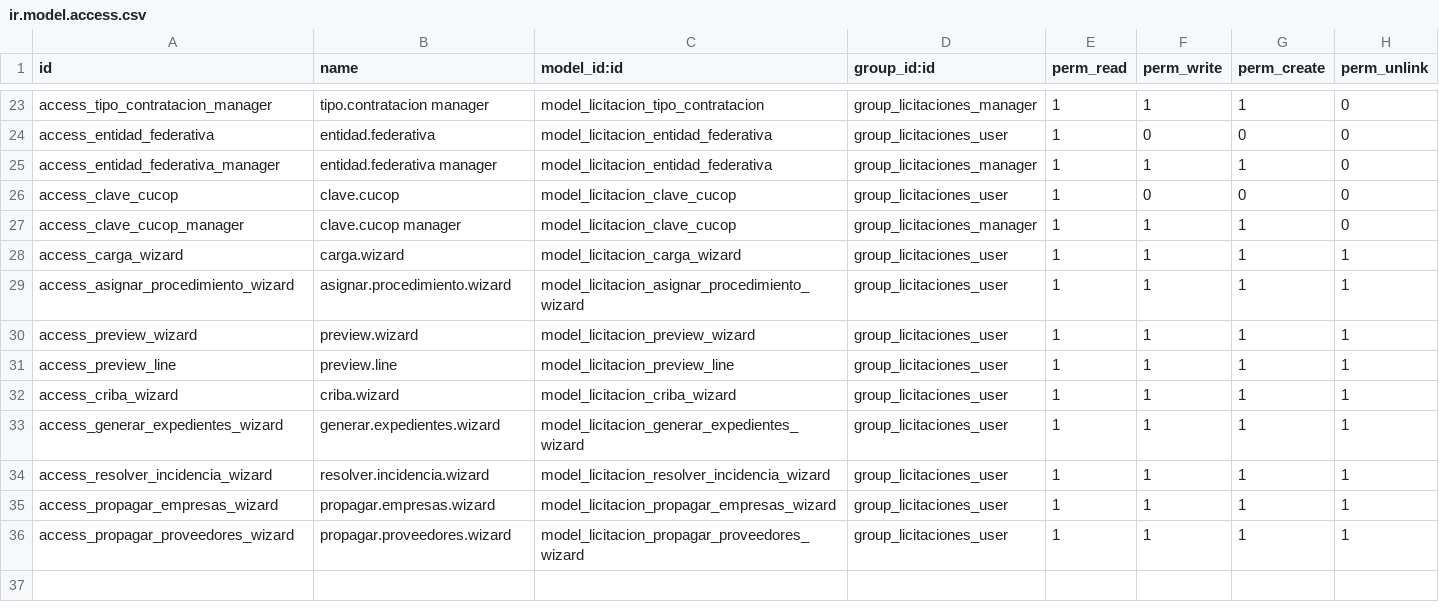
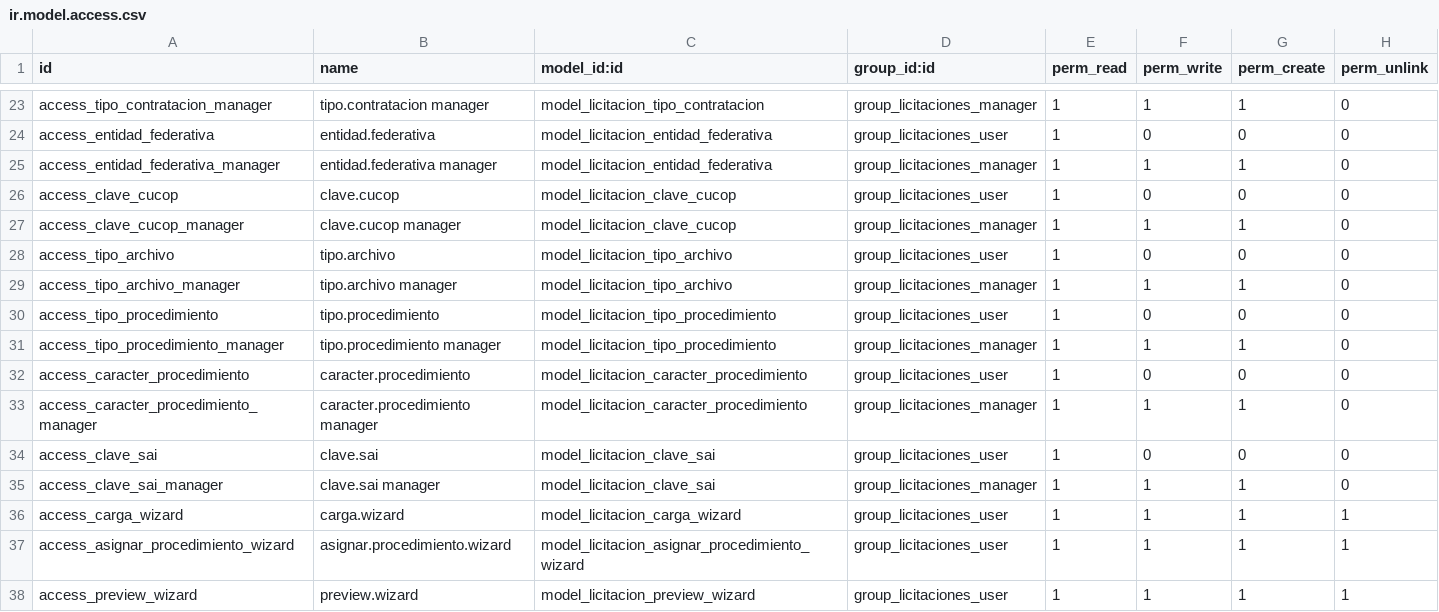
Before and after one commit to antonioqueb/licitaciones_publicas, a CSV file: security/ir.model.access.csv, drawn as a sheet; only a part is shown, gaps mark what is left out; the shorter side is filled out with more unchanged rows.

```diff
--- a/security/ir.model.access.csv
+++ b/security/ir.model.access.csv
@@ -27,2 +27,10 @@ access_clave_cucop,clave.cucop,model_licitacion_clave_cucop,group_licitaciones_u
 access_clave_cucop_manager,clave.cucop manager,model_licitacion_clave_cucop,group_licitaciones_manager,1,1,1,0
+access_tipo_archivo,tipo.archivo,model_licitacion_tipo_archivo,group_licitaciones_user,1,0,0,0
+access_tipo_archivo_manager,tipo.archivo manager,model_licitacion_tipo_archivo,group_licitaciones_manager,1,1,1,0
+access_tipo_procedimiento,tipo.procedimiento,model_licitacion_tipo_procedimiento,group_licitaciones_user,1,0,0,0
+access_tipo_procedimiento_manager,tipo.procedimiento manager,model_licitacion_tipo_procedimiento,group_licitaciones_manager,1,1,1,0
+access_caracter_procedimiento,caracter.procedimiento,model_licitacion_caracter_procedimiento,group_licitaciones_user,1,0,0,0
+access_caracter_procedimiento_manager,caracter.procedimiento manager,model_licitacion_caracter_procedimiento,group_licitaciones_manager,1,1,1,0
+access_clave_sai,clave.sai,model_licitacion_clave_sai,group_licitaciones_user,1,0,0,0
+access_clave_sai_manager,clave.sai manager,model_licitacion_clave_sai,group_licitaciones_manager,1,1,1,0
 access_carga_wizard,carga.wizard,model_licitacion_carga_wizard,group_licitaciones_user,1,1,1,1
```
Also changed, not shown: 30 other files.
